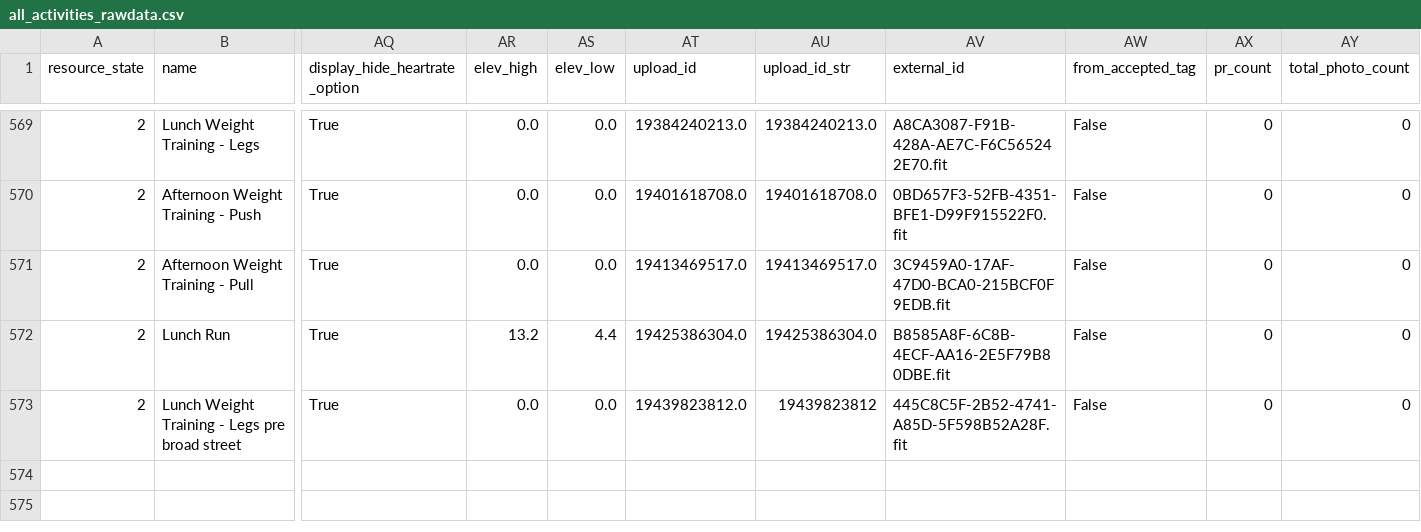
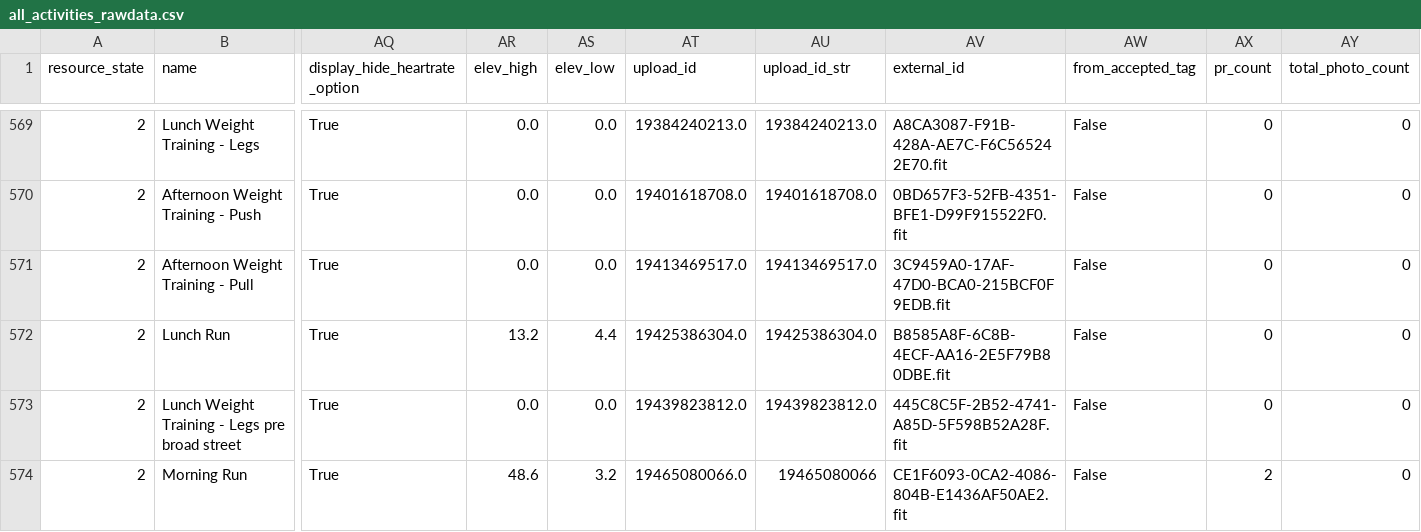
Before and after one commit to adbrigs/strava-training-dashboard, a CSV file: Training_Intensity_Report/dashboard/data/all_activities_rawdata.csv, drawn as a sheet; only a part is shown, gaps mark what is left out; rows hold the shown columns only; the diff names each change by its address in the sheet, - before the commit and + after, or states it on an @@ line.

```diff
--- a/Training_Intensity_Report/dashboard/data/all_activities_rawdata.csv
+++ b/Training_Intensity_Report/dashboard/data/all_activities_rawdata.csv
-AU573 (upload_id_str): 19439823812
+AU573 (upload_id_str): 19439823812.0
+row 574: 2 | Morning Run | True | 48.6 | 3.2 | 19465080066.0 | 19465080066 | CE1F6093-0CA2-4086-804B-E1436AF50AE2.fit | False | 2 | 0
```
Also changed, not shown: Training_Intensity_Report/dashboard/data/activity_data_with_intensity.csv.
